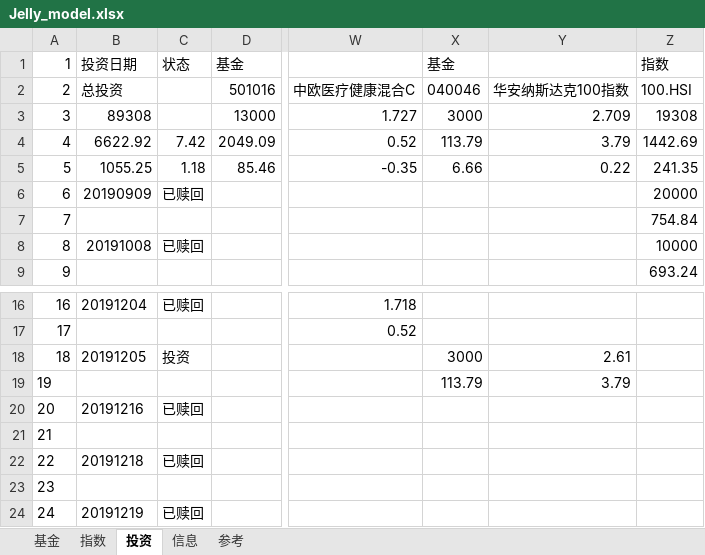
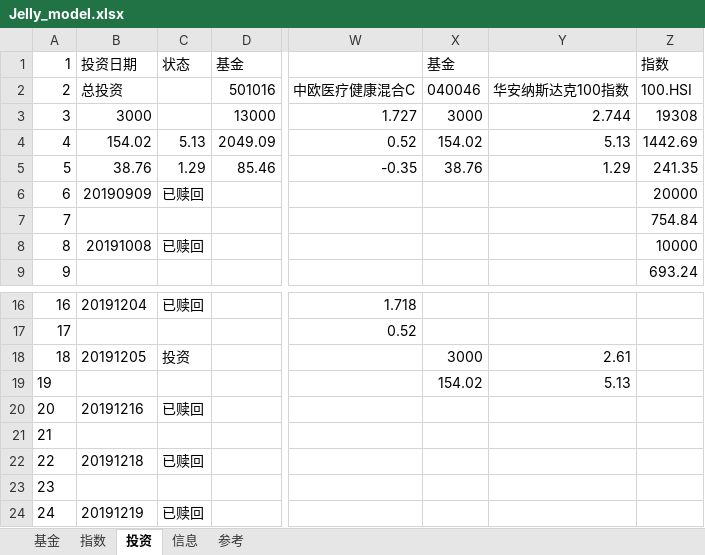
Before and after one commit to sinojelly/FundHelper, an Excel workbook: fund/Jelly_model.xlsx, sheet 投资, drawn as a sheet; only a part is shown, gaps mark what is left out; values as stored, in another font and other column widths than the file's, no borders; conditional formats not drawn; the diff names each change by its address in the sheet, - before the commit and + after, or states it on an @@ line.

```diff
--- a/fund/Jelly_model.xlsx (sheet 投资)
+++ b/fund/Jelly_model.xlsx (sheet 投资)
-B3: 89308
+B3: 3000
-Y3: 2.709
+Y3: 2.744
-B4: 6622.92
+B4: 154.02
-C4: 7.42
+C4: 5.13
-X4: 113.79
+X4: 154.02
-Y4: 3.79
+Y4: 5.13
-B5: 1055.25
+B5: 38.76
-C5: 1.18
+C5: 1.29
-X5: 6.66
+X5: 38.76
-Y5: 0.22
+Y5: 1.29
-X19: 113.79
+X19: 154.02
-Y19: 3.79
+Y19: 5.13
```
Also changed, not shown: sheet 基金, sheet 指数.
